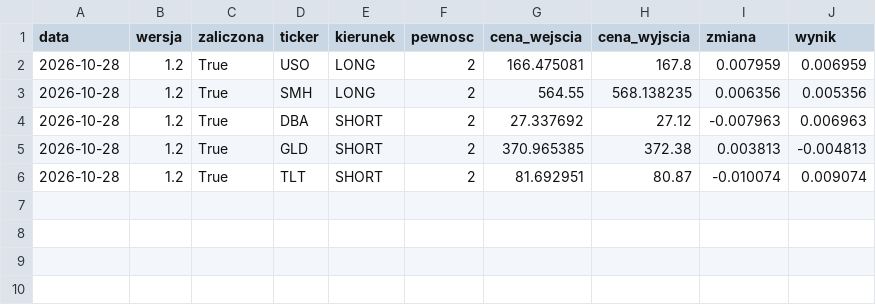
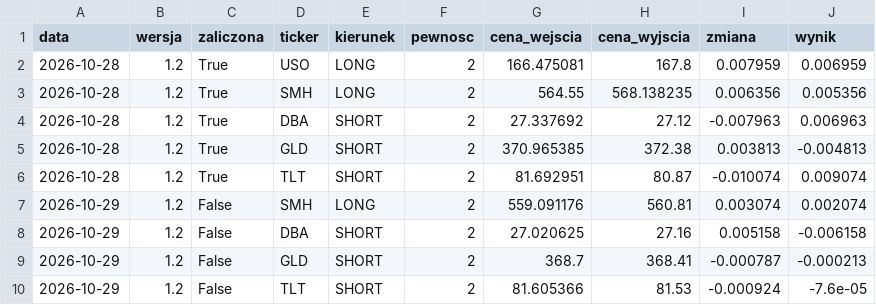
Before and after one commit to MegiddoFlame1987/od0doM, a CSV file: data/wyniki.csv, drawn as a sheet; the diff names each change by its address in the sheet, - before the commit and + after, or states it on an @@ line.

```diff
--- a/data/wyniki.csv
+++ b/data/wyniki.csv
+row 7: 2026-10-29 | 1.2 | False | SMH | LONG | 2 | 559.091176 | 560.81 | 0.003074 | 0.002074
+row 8: 2026-10-29 | 1.2 | False | DBA | SHORT | 2 | 27.020625 | 27.16 | 0.005158 | -0.006158
+row 9: 2026-10-29 | 1.2 | False | GLD | SHORT | 2 | 368.7 | 368.41 | -0.000787 | -0.000213
+row 10: 2026-10-29 | 1.2 | False | TLT | SHORT | 2 | 81.605366 | 81.53 | -0.000924 | -7.6e-05
```
Also changed, not shown: 1 other file.
